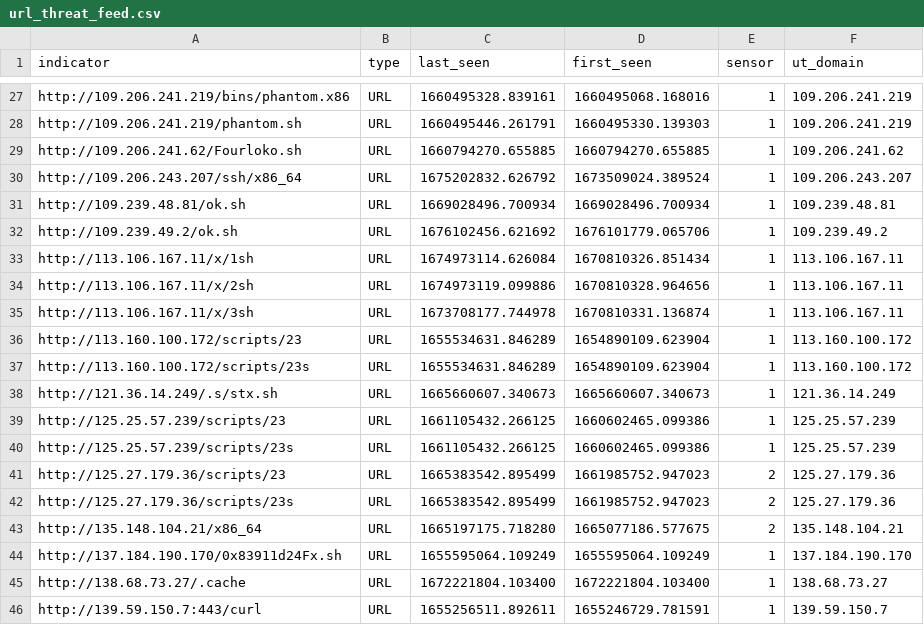
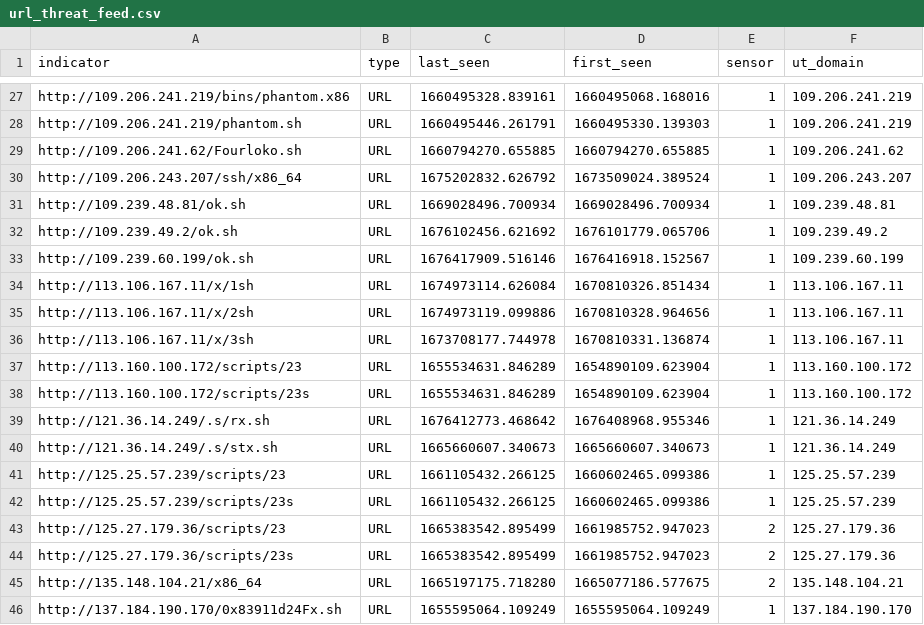
Before and after one commit to tankmek/threatfeed, a CSV file: url_threat_feed.csv, drawn as a sheet; only a part is shown, gaps mark what is left out; the shorter side is filled out with more unchanged rows; the diff names each change by its address in the sheet, - before the commit and + after, or states it on an @@ line.

Commit message:
automated URL feed update

```diff
--- a/url_threat_feed.csv
+++ b/url_threat_feed.csv
+row 33: http://109.239.60.199/ok.sh | URL | 1676417909.516146 | 1676416918.152567 | 1 | 109.239.60.199
+row 39: http://121.36.14.249/.s/rx.sh | URL | 1676412773.468642 | 1676408968.955346 | 1 | 121.36.14.249
```
